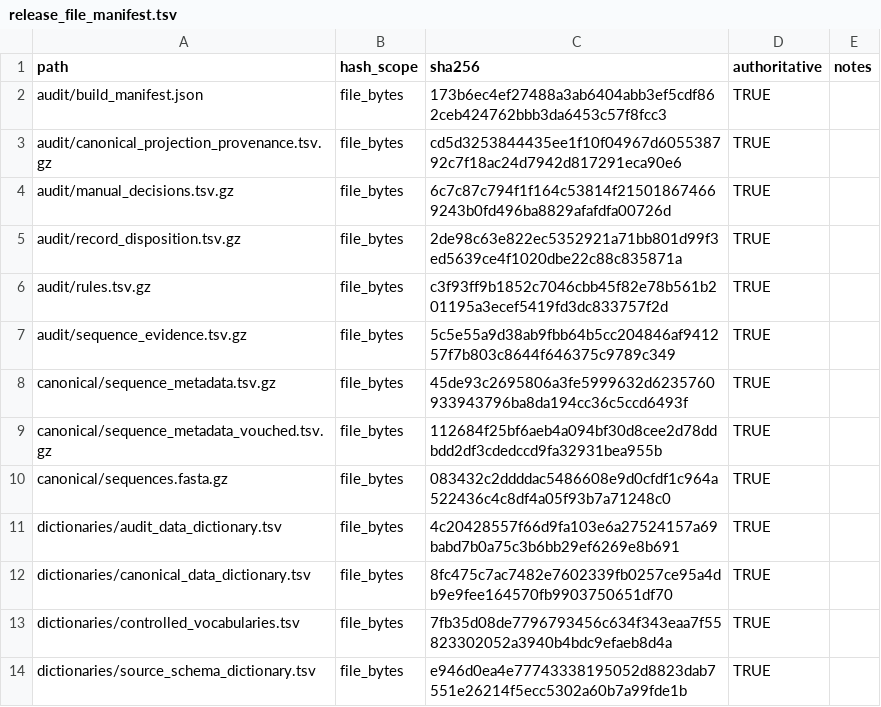
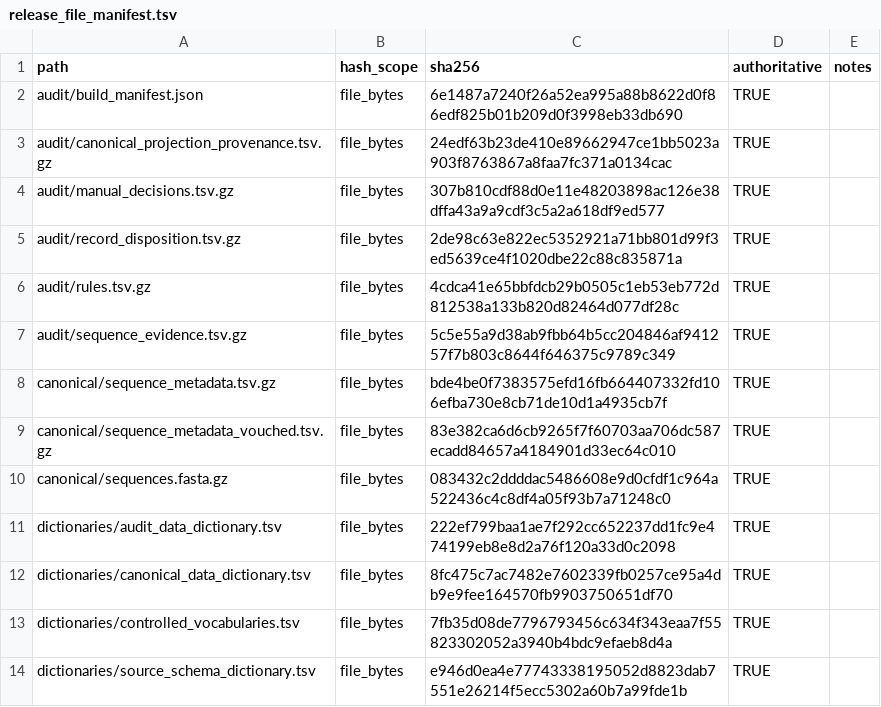
Before and after one commit to famulare/enterovirus-genbank-curated, a TSV file: final/audit/release_file_manifest.tsv, drawn as a sheet; only a part is shown.

Commit message:
Refresh the release to 2.4.1, which fixes byte-identical coherence regressions
Schema 2.4.0 (private commit f848530) fixed 19 patent-deposit reference-strain
misclassifications but shipped with a defective provenance stamp
(git_tree_clean=false, git_sha naming the parent commit) and introduced/left 3
same-sequence coherence regressions, all fixed by measuring against
sequence_sha256 twins instead of Sabin-relative divergence. See the private
repo's docs/decision-log.md ("Release v2 schema 2.4.1") for full evidence.

Deliberately red until the next three commits land: validate-contracts (still
pinned to 2.3.0), the site data check, and the ledger tests (manual_decisions
row count moved 2800 -> 2912).

```diff
--- a/final/audit/release_file_manifest.tsv
+++ b/final/audit/release_file_manifest.tsv
@@ -1,12 +1,12 @@
 path	hash_scope	sha256	authoritative	notes
-audit/build_manifest.json	file_bytes	173b6ec4ef27488a3ab6404abb3ef5cdf862ceb424762bbb3da6453c57f8fcc3	TRUE	
-audit/canonical_projection_provenance.tsv.gz	file_bytes	cd5d3253844435ee1f10f04967d605538792c7f18ac24d7942d817291eca90e6	TRUE	
-audit/manual_decisions.tsv.gz	file_bytes	6c7c87c794f1f164c53814f215018674669243b0fd496ba8829afafdfa00726d	TRUE	
+audit/build_manifest.json	file_bytes	6e1487a7240f26a52ea995a88b8622d0f86edf825b01b209d0f3998eb33db690	TRUE	
+audit/canonical_projection_provenance.tsv.gz	file_bytes	24edf63b23de410e89662947ce1bb5023a903f8763867a8faa7fc371a0134cac	TRUE	
+audit/manual_decisions.tsv.gz	file_bytes	307b810cdf88d0e11e48203898ac126e38dffa43a9a9cdf3c5a2a618df9ed577	TRUE	
 audit/record_disposition.tsv.gz	file_bytes	2de98c63e822ec5352921a71bb801d99f3ed5639ce4f1020dbe22c88c835871a	TRUE	
-audit/rules.tsv.gz	file_bytes	c3f93ff9b1852c7046cbb45f82e78b561b201195a3ecef5419fd3dc833757f2d	TRUE	
+audit/rules.tsv.gz	file_bytes	4cdca41e65bbfdcb29b0505c1eb53eb772d812538a133b820d82464d077df28c	TRUE	
 audit/sequence_evidence.tsv.gz	file_bytes	5c5e55a9d38ab9fbb64b5cc204846af941257f7b803c8644f646375c9789c349	TRUE	
-canonical/sequence_metadata.tsv.gz	file_bytes	45de93c2695806a3fe5999632d6235760933943796ba8da194cc36c5ccd6493f	TRUE	
-canonical/sequence_metadata_vouched.tsv.gz	file_bytes	112684f25bf6aeb4a094bf30d8cee2d78ddbdd2df3cdedccd9fa32931bea955b	TRUE	
+canonical/sequence_metadata.tsv.gz	file_bytes	bde4be0f7383575efd16fb664407332fd106efba730e8cb71de10d1a4935cb7f	TRUE	
+canonical/sequence_metadata_vouched.tsv.gz	file_bytes	83e382ca6d6cb9265f7f60703aa706dc587ecadd84657a4184901d33ec64c010	TRUE	
 canonical/sequences.fasta.gz	file_bytes	083432c2ddddac5486608e9d0cfdf1c964a522436c4c8df4a05f93b7a71248c0	TRUE	
-dictionaries/audit_data_dictionary.tsv	file_bytes	4c20428557f66d9fa103e6a27524157a69babd7b0a75c3b6bb29ef6269e8b691	TRUE	
+dictionaries/audit_data_dictionary.tsv	file_bytes	222ef799baa1ae7f292cc652237dd1fc9e474199eb8e8d2a76f120a33d0c2098	TRUE	
 dictionaries/canonical_data_dictionary.tsv	file_bytes	8fc475c7ac7482e7602339fb0257ce95a4db9e9fee164570fb9903750651df70	TRUE	
```
Also changed, not shown: final/dictionaries/audit_data_dictionary.tsv, 8 other files.
